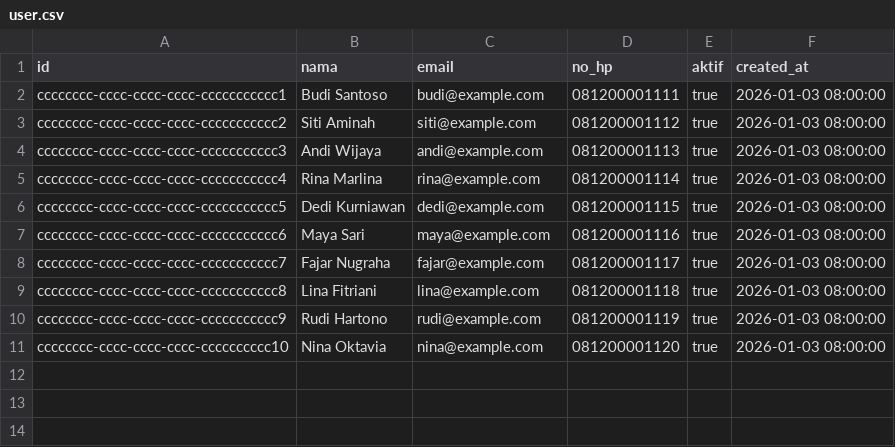
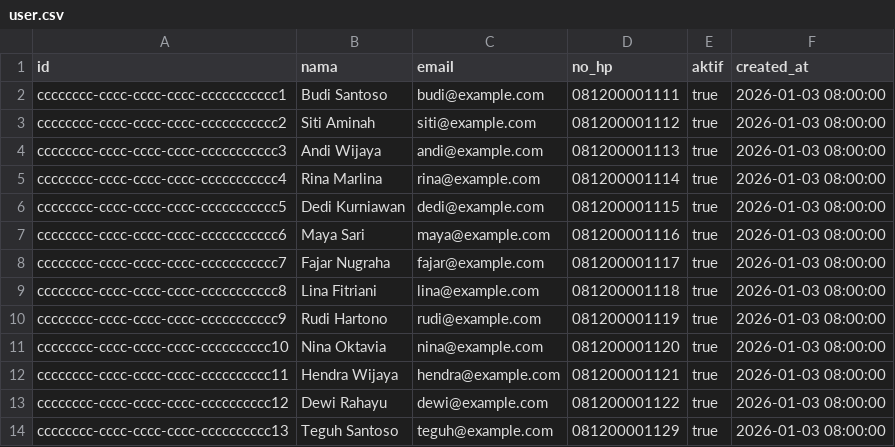
Before and after one commit to tr-hutz/kaswarga, a CSV file: supabase/seeds/user.csv, drawn as a sheet; the diff names each change by its address in the sheet, - before the commit and + after, or states it on an @@ line.

```diff
--- a/supabase/seeds/user.csv
+++ b/supabase/seeds/user.csv
+row 12: cccccccc-cccc-cccc-cccc-cccccccccc11 | Hendra Wijaya | hendra@example.com | 081200001121 | true | 2026-01-03 08:00:00
+row 13: cccccccc-cccc-cccc-cccc-cccccccccc12 | Dewi Rahayu | dewi@example.com | 081200001122 | true | 2026-01-03 08:00:00
+row 14: cccccccc-cccc-cccc-cccc-cccccccccc13 | Teguh Santoso | teguh@example.com | 081200001129 | true | 2026-01-03 08:00:00
```
Also changed, not shown: supabase/seeds/user_membership.csv, supabase/seeds/warga.csv, 6 other files.
